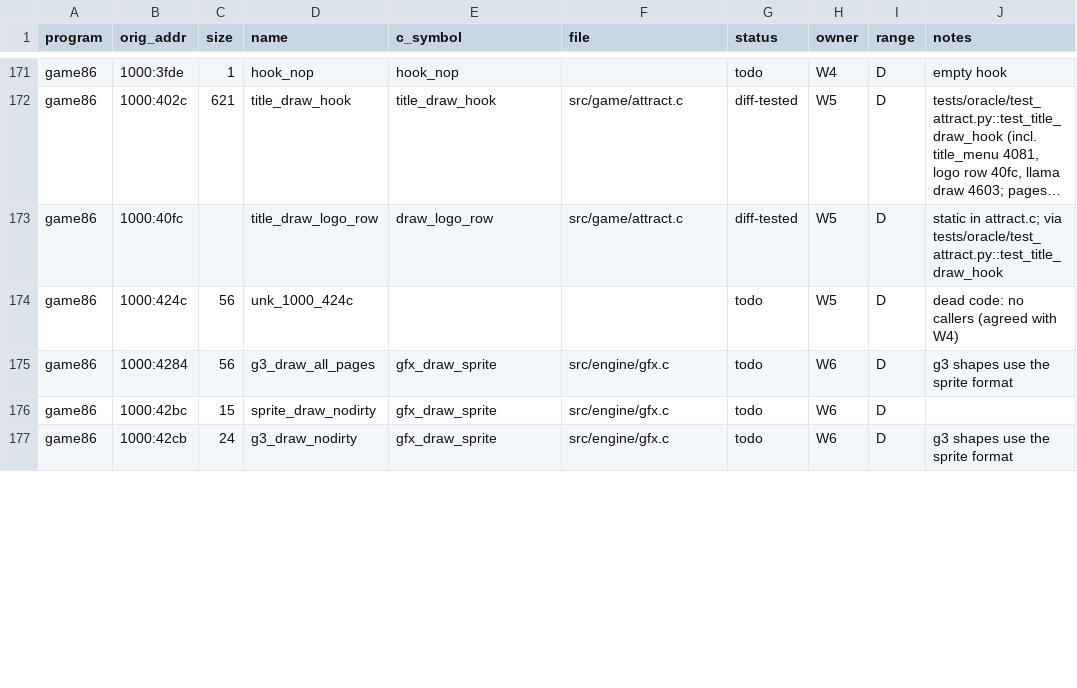
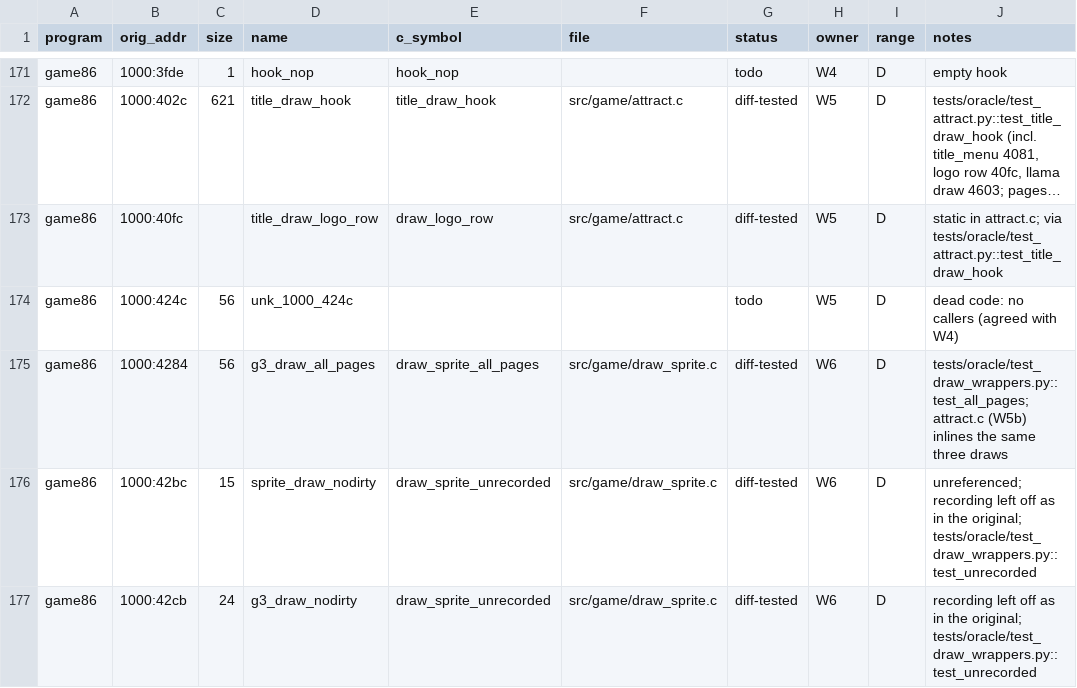
Before and after one commit to JorgeNachtigall/llamatron-2112-decompilation, a CSV file: docs/funcmap.csv, drawn as a sheet; only a part is shown, gaps mark what is left out; long unchanged cells end in …; the diff covers the shown part only.

Commit message:
W6: sprite draw wrappers draw_sprite_unrecorded (42bc/42cb), draw_sprite_all_pages (4284), draw_sprite_with_background (4bd3, at the caller's x: DEVIATIONS 18); oracle test_draw_wrappers.py (also 42da/42f0 and the page clear 63c4) and test_text_print_home (5363); funcmap: W6 rows closed

```diff
--- a/docs/funcmap.csv
+++ b/docs/funcmap.csv
@@ -174,4 +174,4 @@ game86,1000:40fc,,title_draw_logo_row,draw_logo_row,src/game/attract.c,diff-test
 game86,1000:424c,56,unk_1000_424c,,,todo,W5,D,dead code: no callers (agreed with W4)
-game86,1000:4284,56,g3_draw_all_pages,gfx_draw_sprite,src/engine/gfx.c,todo,W6,D,g3 shapes use the sprite format
-game86,1000:42bc,15,sprite_draw_nodirty,gfx_draw_sprite,src/engine/gfx.c,todo,W6,D,
-game86,1000:42cb,24,g3_draw_nodirty,gfx_draw_sprite,src/engine/gfx.c,todo,W6,D,g3 shapes use the sprite format
+game86,1000:4284,56,g3_draw_all_pages,draw_sprite_all_pages,src/game/draw_sprite.c,diff-tested,W6,D,tests/oracle/test_draw_wrappers.py::test_all_pages; attract.c (W5b) inlines the same three draws
+game86,1000:42bc,15,sprite_draw_nodirty,draw_sprite_unrecorded,src/game/draw_sprite.c,diff-tested,W6,D,unreferenced; recording left off as in the original; tests/oracle/test_draw_wrappers.py::test_unrecorded
+game86,1000:42cb,24,g3_draw_nodirty,draw_sprite_unrecorded,src/game/draw_sprite.c,diff-tested,W6,D,recording left off as in the original; tests/oracle/test_draw_wrappers.py::test_unrecorded
```
Also changed, not shown: 23 edited cells elsewhere in this file, 5 other files.
